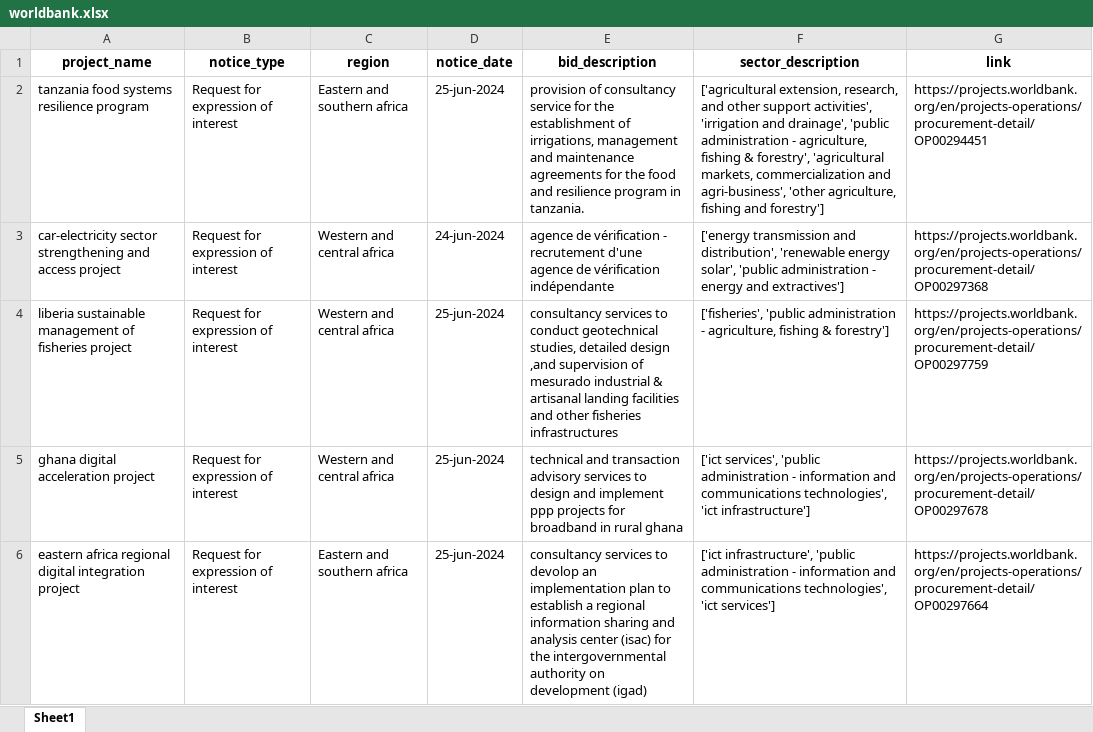
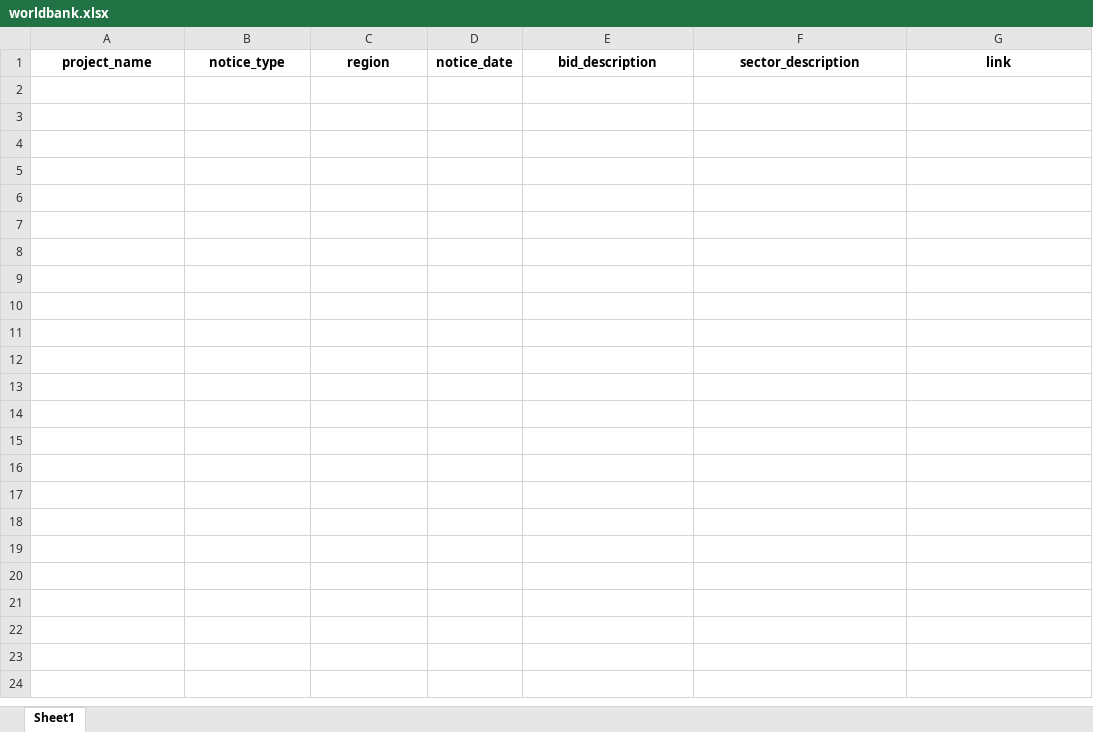
Before and after one commit to Aymenboch/bidsScraper, an Excel workbook: results/worldbank.xlsx, sheet Sheet1, drawn as a sheet; values as stored, in another font and other column widths than the file's, no borders; the diff names each change by its address in the sheet, - before the commit and + after, or states it on an @@ line.

```diff
--- a/results/worldbank.xlsx (sheet Sheet1)
+++ b/results/worldbank.xlsx (sheet Sheet1)
-row 2: tanzania food systems resilience program | Request for expression of interest | Eastern and southern africa | 25-jun-2024 | provision of consultancy service for the establishment of irrigations, management and maintenance agreements for the food and resilience program in tanzania. | ['agricultural extension, research, and other support activities', 'irrigation and drainage', 'public administration - agriculture, fishing & forestry', 'agricultural markets, commercialization and agri-business', 'other agriculture, fishing and forestry'] | https://projects.worldbank.org/en/projects-operations/procurement-detail/OP00294451
-row 3: car-electricity sector strengthening and access project | Request for expression of interest | Western and central africa | 24-jun-2024 | agence de vérification - recrutement d'une agence de vérification indépendante | ['energy transmission and distribution', 'renewable energy solar', 'public administration - energy and extractives'] | https://projects.worldbank.org/en/projects-operations/procurement-detail/OP00297368
-row 4: liberia sustainable management of fisheries project | Request for expression of interest | Western and central africa | 25-jun-2024 | consultancy services to conduct geotechnical studies, detailed design ,and supervision of mesurado industrial & artisanal landing facilities and other fisheries infrastructures | ['fisheries', 'public administration - agriculture, fishing & forestry'] | https://projects.worldbank.org/en/projects-operations/procurement-detail/OP00297759
-row 5: ghana digital acceleration project | Request for expression of interest | Western and central africa | 25-jun-2024 | technical and transaction advisory services to design and implement ppp projects for broadband in rural ghana | ['ict services', 'public administration - information and communications technologies', 'ict infrastructure'] | https://projects.worldbank.org/en/projects-operations/procurement-detail/OP00297678
-row 6: eastern africa regional digital integration project | Request for expression of interest | Eastern and southern africa | 25-jun-2024 | consultancy services to devolop an implementation plan to establish a regional information sharing and analysis center (isac) for the intergovernmental authority on development (igad) | ['ict infrastructure', 'public administration - information and communications technologies', 'ict services'] | https://projects.worldbank.org/en/projects-operations/procurement-detail/OP00297664
```
Also changed, not shown: procurement_project/ungm.xlsx, 4 other files.
